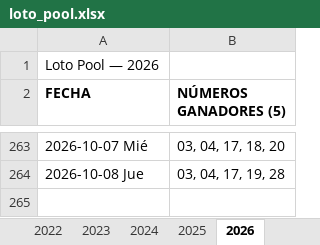
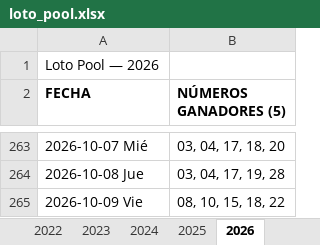
Before and after one commit to Virgax/LOTOMAN, an Excel workbook: data/loto_pool.xlsx, sheet 2026, drawn as a sheet; only a part is shown, gaps mark what is left out; values as stored, in another font and other column widths than the file's, no borders; the diff names each change by its address in the sheet, - before the commit and + after, or states it on an @@ line.

```diff
--- a/data/loto_pool.xlsx (sheet 2026)
+++ b/data/loto_pool.xlsx (sheet 2026)
+row 265: 2026-10-09 Vie | 08, 10, 15, 18, 22
```
Also changed, not shown: data/kino_2010_a_hoy_COMPLETO.xlsx, 2 other files.
